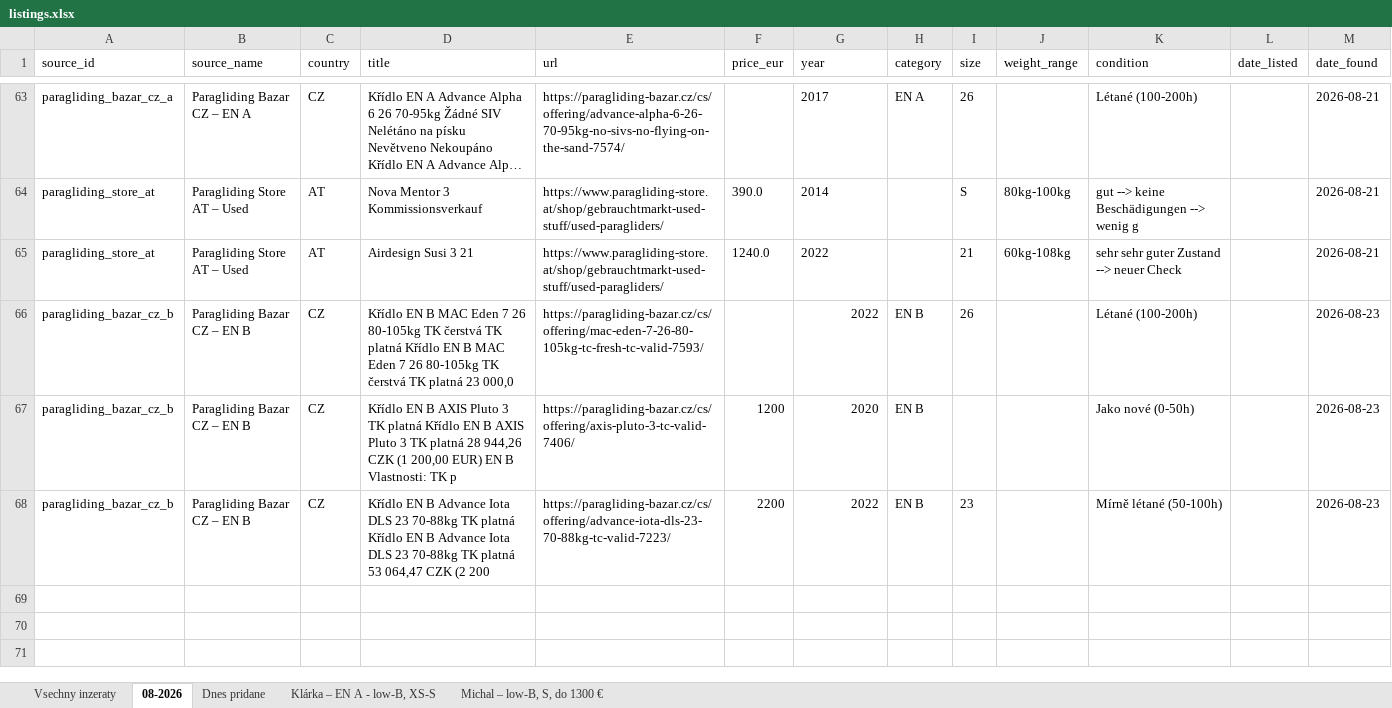
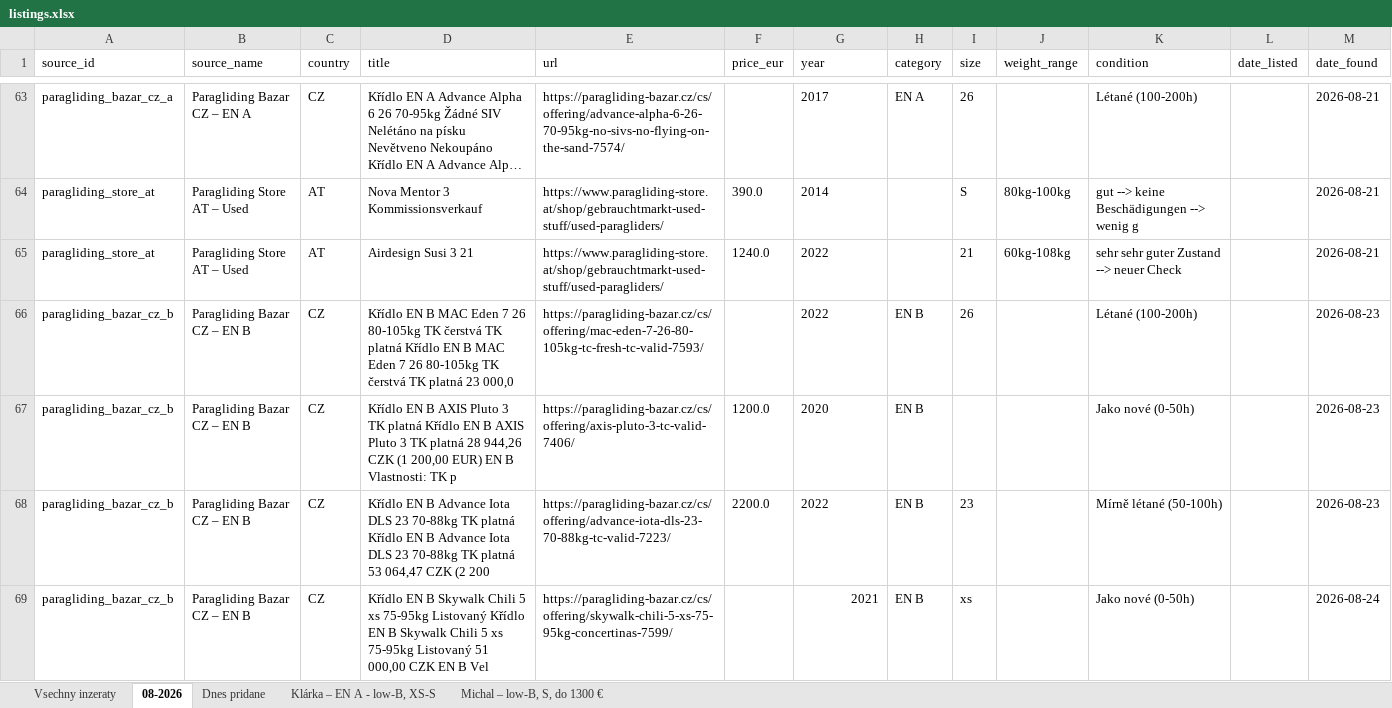
Before and after one commit to zimmema3/paragliding, an Excel workbook: data/bazar_watcher/listings.xlsx, sheet 08-2026, drawn as a sheet; only a part is shown, gaps mark what is left out; long unchanged cells end in …; values as stored, in another font and other column widths than the file's, no borders; the diff names each change by its address in the sheet, - before the commit and + after, or states it on an @@ line.

```diff
--- a/data/bazar_watcher/listings.xlsx (sheet 08-2026)
+++ b/data/bazar_watcher/listings.xlsx (sheet 08-2026)
-G66:G68 alignment: right
+G66:G68 alignment: left
-F67 (price_eur): 1200
+F67 (price_eur): 1200.0
-F68 (price_eur): 2200
+F68 (price_eur): 2200.0
+row 69: paragliding_bazar_cz_b | Paragliding Bazar CZ – EN B | CZ | Křídlo EN B Skywalk Chili 5 xs 75-95kg Listovaný Křídlo EN B Skywalk Chili 5 xs 75-95kg Listovaný 51 000,00 CZK EN B Vel | https://paragliding-bazar.cz/cs/offering/skywalk-chili-5-xs-75-95kg-concertinas-7599/ |  | 2021 | EN B | xs |  | Jako nové (0-50h) |  | 2026-08-24
```
Also changed, not shown: sheet Klárka – EN A - low-B, XS-S, sheet Dnes pridane, sheet Michal – low-B, S, do 1300 €, sheet Vsechny inzeraty, 1 other file.
